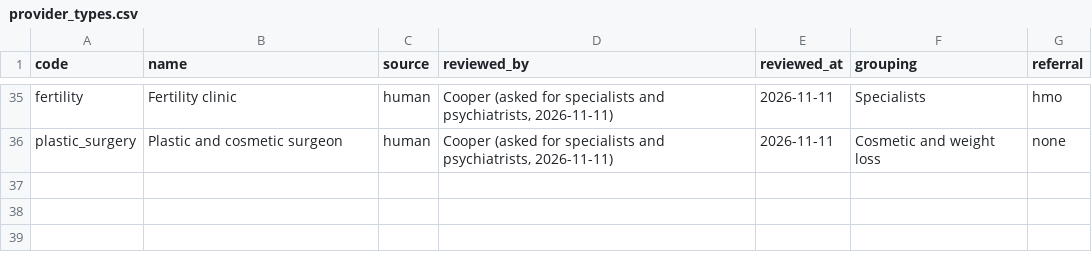
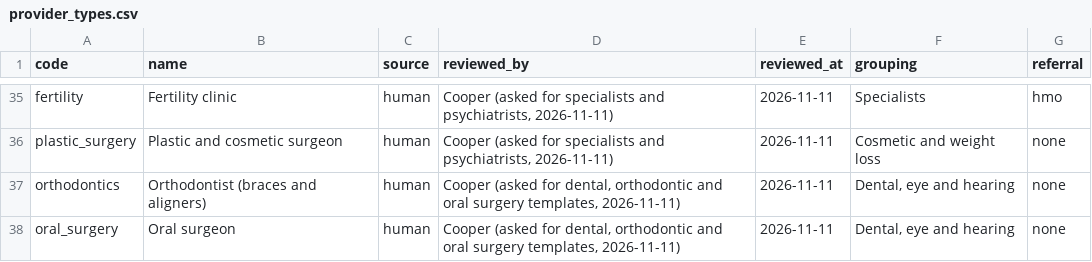
Before and after one commit to Cooper252/procedurescoutclaude, a CSV file: data/reference/provider_types.csv, drawn as a sheet; only a part is shown, gaps mark what is left out; the diff names each change by its address in the sheet, - before the commit and + after, or states it on an @@ line.

```diff
--- a/data/reference/provider_types.csv
+++ b/data/reference/provider_types.csv
+row 37: orthodontics | Orthodontist (braces and aligners) | human | Cooper (asked for dental, orthodontic and oral surgery templates, 2026-11-11) | 2026-11-11 | Dental, eye and hearing | none
+row 38: oral_surgery | Oral surgeon | human | Cooper (asked for dental, orthodontic and oral surgery templates, 2026-11-11) | 2026-11-11 | Dental, eye and hearing | none
```
Also changed, not shown: data/reference/nppes_taxonomy_map.csv, data/reference/service_catalog.csv, 39 other files.
